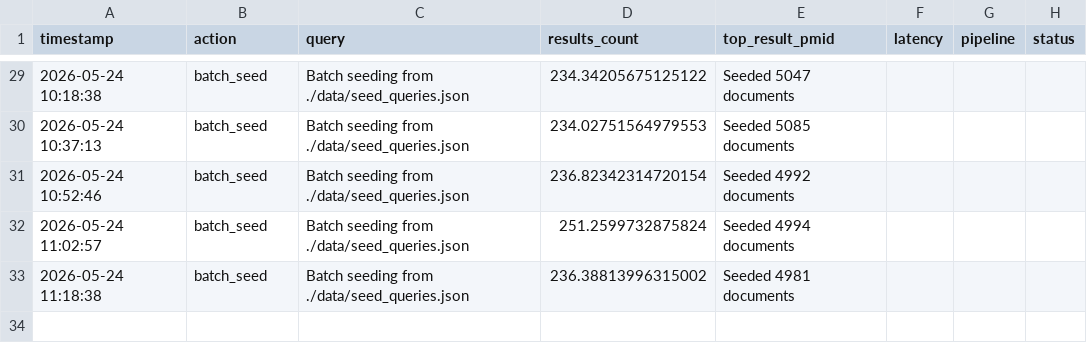
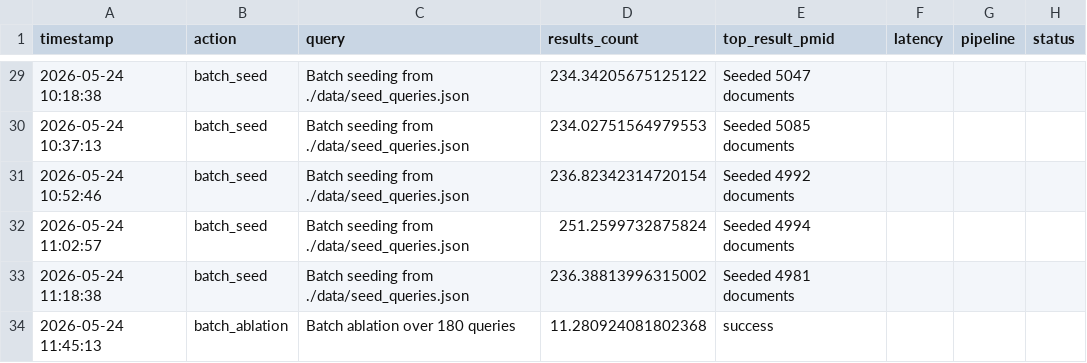
Before and after one commit to Khalidiqnaibi/Traceability-First-Retrieval, a CSV file: logs/audit_log.csv, drawn as a sheet; only a part is shown, gaps mark what is left out.

Commit message:
Add ablation run artifacts and README step
Document the batch ablation endpoint in README and add outputs from the ablation runs. Appended audit log entries for a batch ablation and multiple pipeline runs, added result artifacts (results/ablation_summary.csv, results/fig1_dumbbell.png, results/fig2_grouped_bar.png, results/metrics_summary.csv, results/stats_report.txt) and made a small change to pipeline/retrieval.py to support the updated retrieval/pipeline behavior.

```diff
--- a/logs/audit_log.csv
+++ b/logs/audit_log.csv
@@ -33 +33,2 @@ timestamp,action,query,results_count,top_result_pmid,latency,pipeline,status
 2026-05-24 11:18:38,batch_seed,Batch seeding from ./data/seed_queries.json,236.38813996315002,Seeded 4981 documents
+2026-05-24 11:45:13,batch_ablation,Batch ablation over 180 queries,11.280924081802368,success
```
Also changed, not shown: 8 other files.
